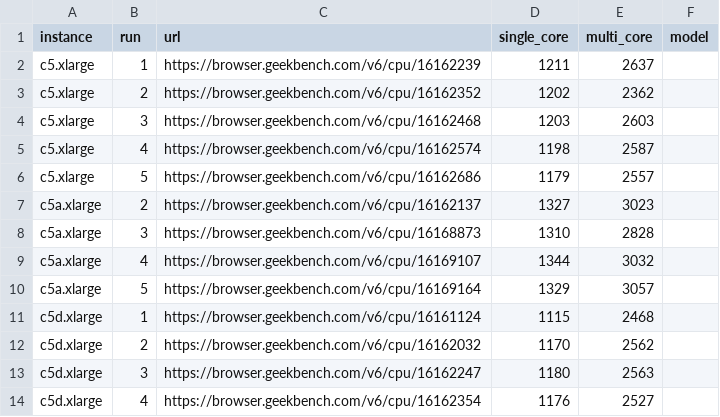
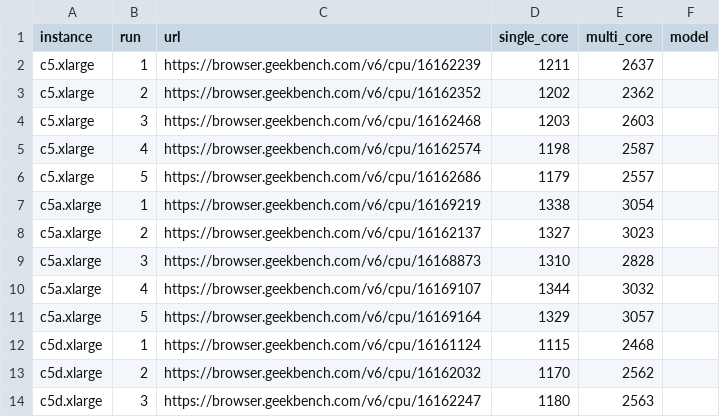
Before and after one commit to Atom-oh/aws-ec2-benchmark, a CSV file: results/geekbench/scores.csv, drawn as a sheet; only a part is shown; the shorter side is filled out with more unchanged rows; the diff names each change by its address in the sheet, - before the commit and + after, or states it on an @@ line.

```diff
--- a/results/geekbench/scores.csv
+++ b/results/geekbench/scores.csv
+row 7: c5a.xlarge | 1 | https://browser.geekbench.com/v6/cpu/16169219 | 1338 | 3054
```
